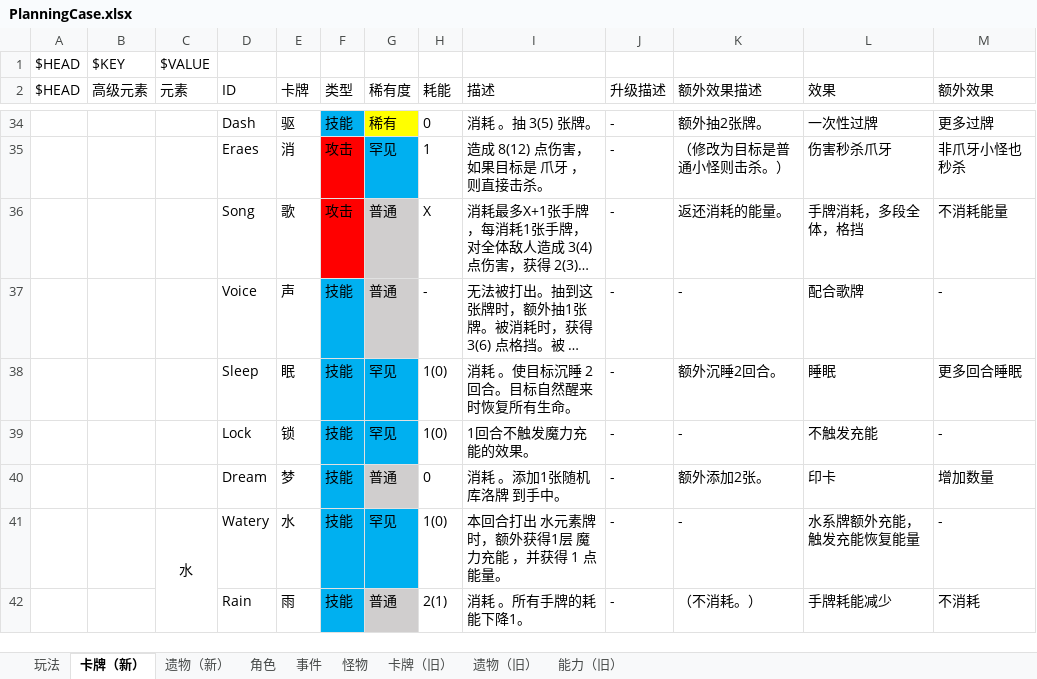
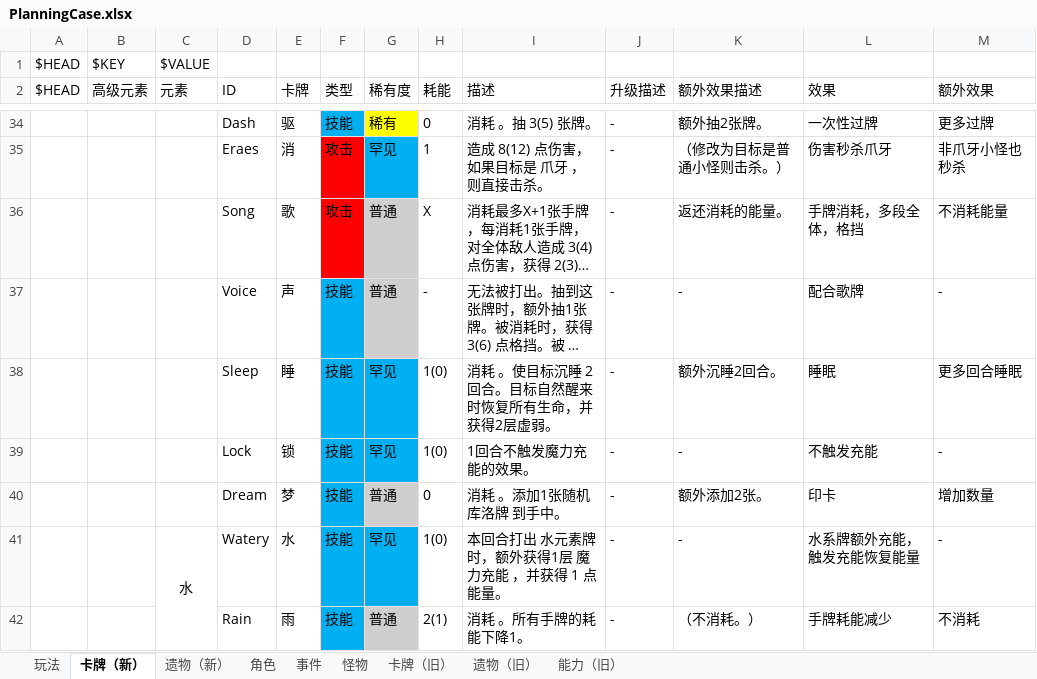
Before and after one commit to tuzishu/KinomotoSakuraMod, an Excel workbook: Excel/PlanningCase.xlsx, sheet 卡牌（新）, drawn as a sheet; only a part is shown, gaps mark what is left out; long unchanged cells end in …; values as stored, in another font and other column widths than the file's, no borders; the diff names each change by its address in the sheet, - before the commit and + after, or states it on an @@ line.

```diff
--- a/Excel/PlanningCase.xlsx (sheet 卡牌（新）)
+++ b/Excel/PlanningCase.xlsx (sheet 卡牌（新）)
-E38 (卡牌): 眠
+E38 (卡牌): 睡
-I38 (描述): 消耗 。使目标沉睡 2 回合。目标自然醒来时恢复所有生命。
+I38 (描述): 消耗 。使目标沉睡 2 回合。目标自然醒来时恢复所有生命，并获得2层虚弱。
```
Also changed, not shown: 5 other files.
